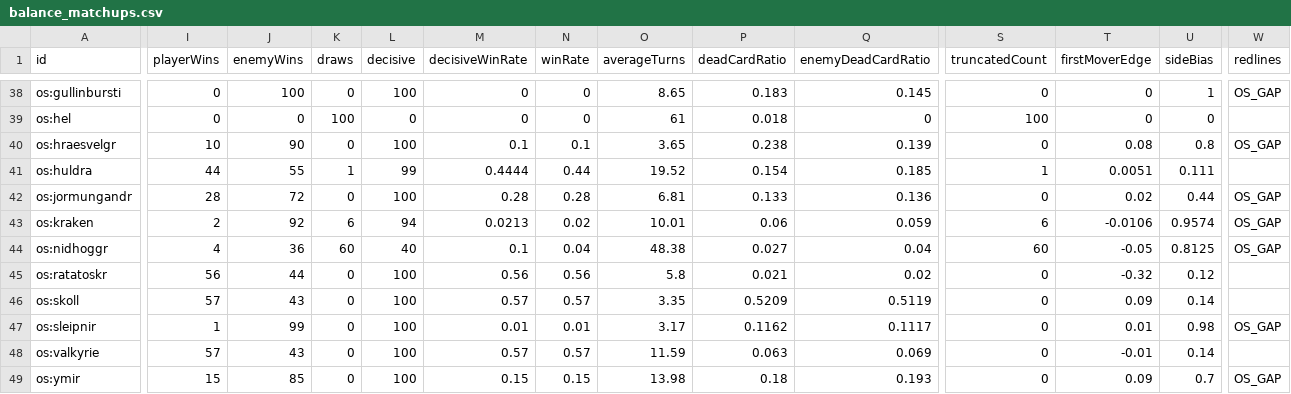
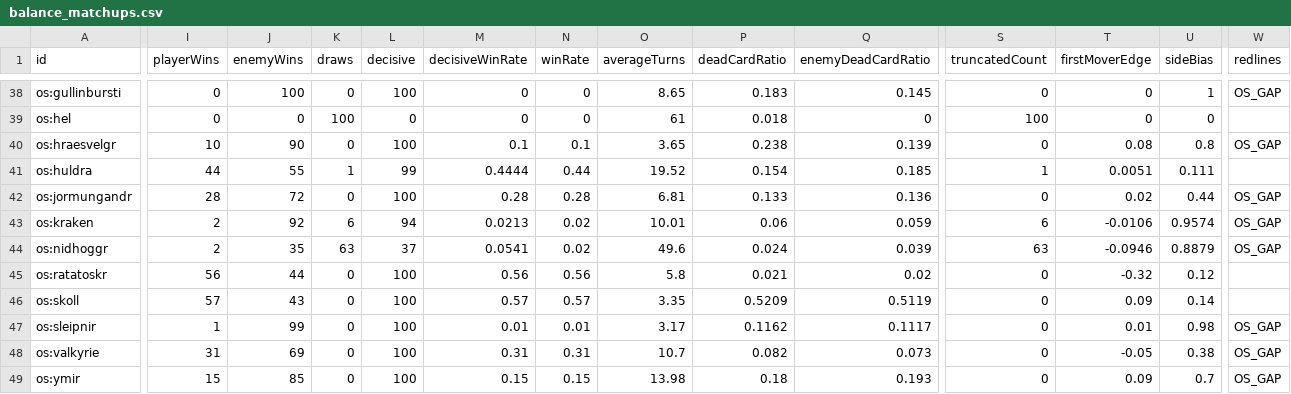
Before and after one commit to hdunphy/Mingming, a CSV file: docs/balance/balance_matchups.csv, drawn as a sheet; only a part is shown, gaps mark what is left out; the diff names each change by its address in the sheet, - before the commit and + after, or states it on an @@ line.

```diff
--- a/docs/balance/balance_matchups.csv
+++ b/docs/balance/balance_matchups.csv
-I44 (playerWins): 4
+I44 (playerWins): 2
-J44 (enemyWins): 36
+J44 (enemyWins): 35
-K44 (draws): 60
+K44 (draws): 63
-L44 (decisive): 40
+L44 (decisive): 37
-M44 (decisiveWinRate): 0.1
+M44 (decisiveWinRate): 0.0541
-N44 (winRate): 0.04
+N44 (winRate): 0.02
-O44 (averageTurns): 48.38
+O44 (averageTurns): 49.6
-P44 (deadCardRatio): 0.027
+P44 (deadCardRatio): 0.024
-Q44 (enemyDeadCardRatio): 0.04
+Q44 (enemyDeadCardRatio): 0.039
-S44 (truncatedCount): 60
+S44 (truncatedCount): 63
-T44 (firstMoverEdge): -0.05
+T44 (firstMoverEdge): -0.0946
-U44 (sideBias): 0.8125
+U44 (sideBias): 0.8879
-I48 (playerWins): 57
+I48 (playerWins): 31
-J48 (enemyWins): 43
+J48 (enemyWins): 69
-M48 (decisiveWinRate): 0.57
+M48 (decisiveWinRate): 0.31
-N48 (winRate): 0.57
+N48 (winRate): 0.31
-O48 (averageTurns): 11.59
+O48 (averageTurns): 10.7
-P48 (deadCardRatio): 0.063
+P48 (deadCardRatio): 0.082
-Q48 (enemyDeadCardRatio): 0.069
+Q48 (enemyDeadCardRatio): 0.073
-T48 (firstMoverEdge): -0.01
+T48 (firstMoverEdge): -0.05
-U48 (sideBias): 0.14
+U48 (sideBias): 0.38
-W48 (redlines): (empty)
+W48 (redlines): OS_GAP
```
Also changed, not shown: docs/balance/balance_redlines.csv, 13 other files.
